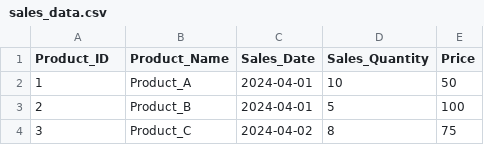
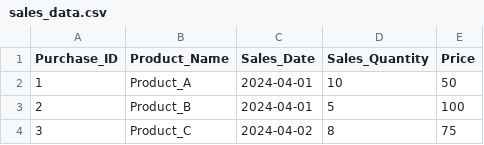
Before and after one commit to jdrwenski/python-diffkurs, a CSV file: sales_data.csv, drawn as a sheet; only a part is shown.

Commit message:
Update sales_data.csv (Product_ID -> Purchase_ID)

```diff
--- a/sales_data.csv
+++ b/sales_data.csv
@@ -1,2 +1,2 @@
-Product_ID,Product_Name,Sales_Date,Sales_Quantity,Price
+Purchase_ID,Product_Name,Sales_Date,Sales_Quantity,Price
 1,Product_A,2024-04-01,10,50
```
